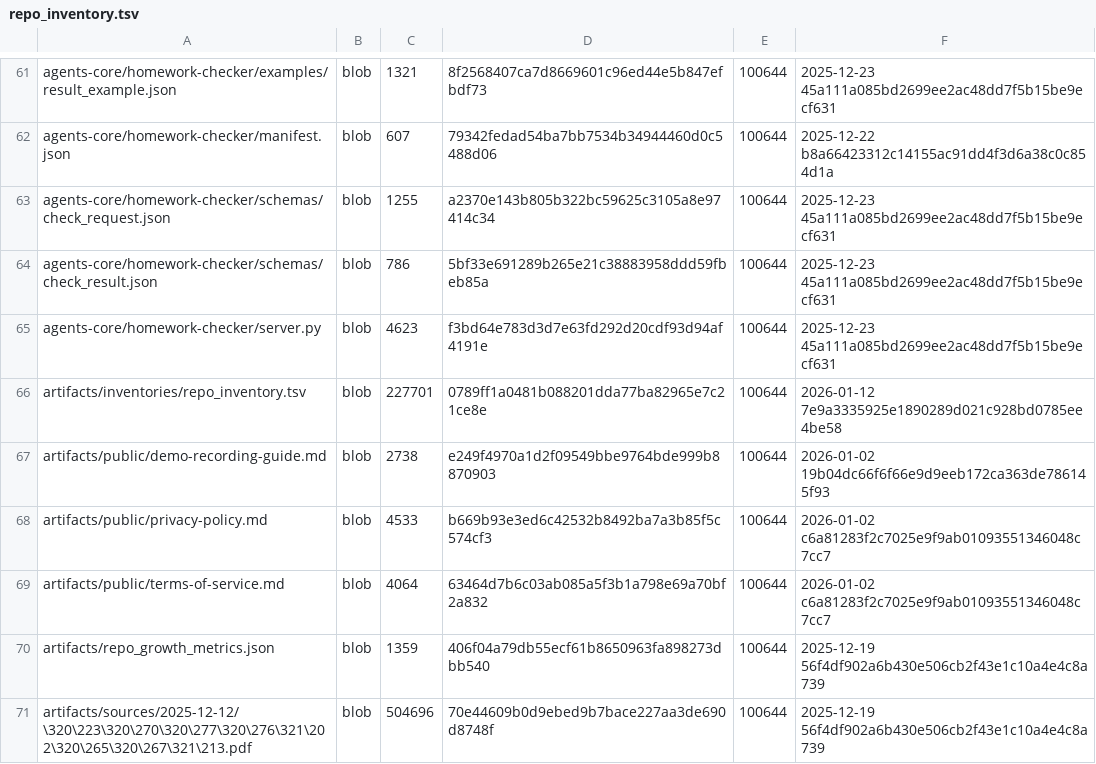
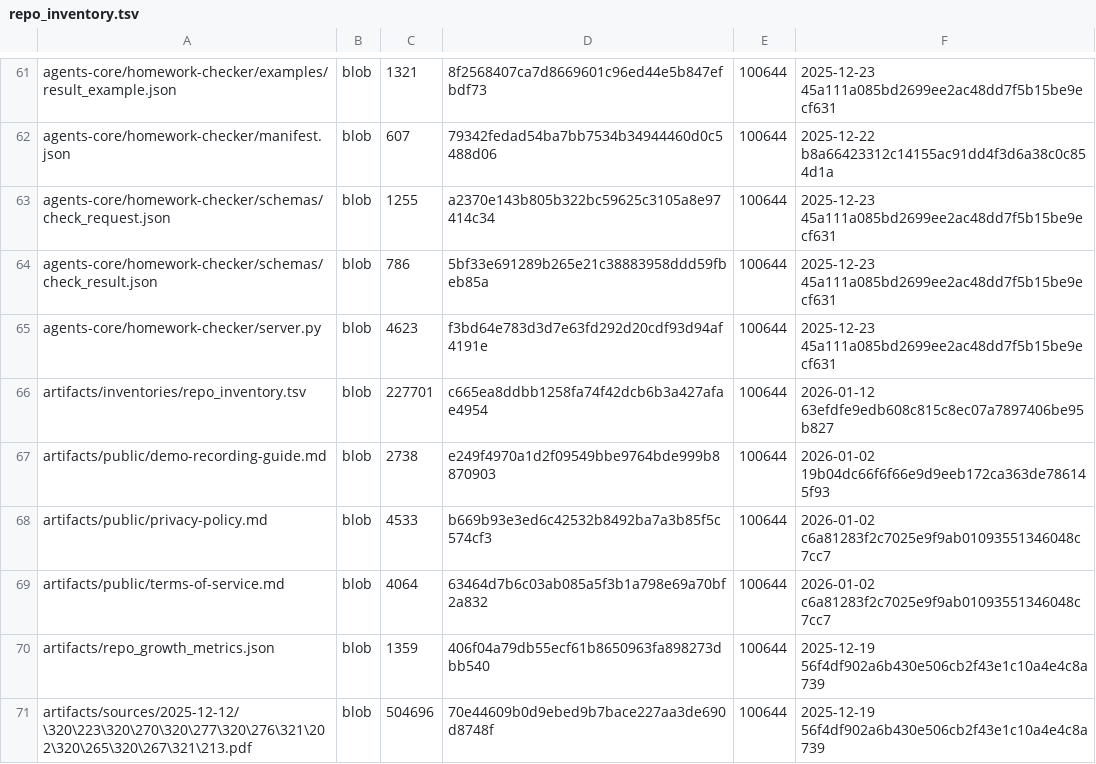
Before and after one commit to TserenTserenov/DS-ecosystem-development, a TSV file: artifacts/inventories/repo_inventory.tsv, drawn as a sheet; only a part is shown, gaps mark what is left out.

Commit message:
chore: add repo inventory

```diff
--- a/artifacts/inventories/repo_inventory.tsv
+++ b/artifacts/inventories/repo_inventory.tsv
@@ -65,3 +65,3 @@ agents-core/homework-checker/schemas/check_result.json	blob	786	5bf33e691289b265
 agents-core/homework-checker/server.py	blob	4623	f3bd64e783d3d7e63fd292d20cdf93d94af4191e	100644	2025-12-23 45a111a085bd2699ee2ac48dd7f5b15be9ecf631
-artifacts/inventories/repo_inventory.tsv	blob	227701	0789ff1a0481b088201dda77ba82965e7c21ce8e	100644	2026-01-12 7e9a3335925e1890289d021c928bd0785ee4be58
+artifacts/inventories/repo_inventory.tsv	blob	227701	c665ea8ddbb1258fa74f42dcb6b3a427afae4954	100644	2026-01-12 63efdfe9edb608c815c8ec07a7897406be95b827
 artifacts/public/demo-recording-guide.md	blob	2738	e249f4970a1d2f09549bbe9764bde999b8870903	100644	2026-01-02 19b04dc66f6f66e9d9eeb172ca363de786145f93
```
